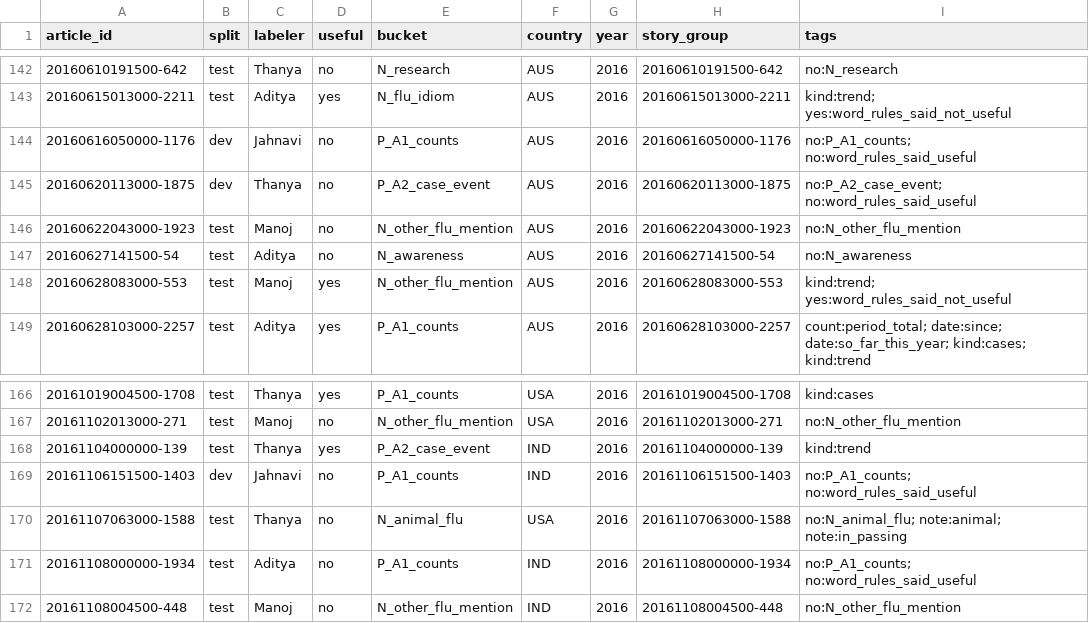
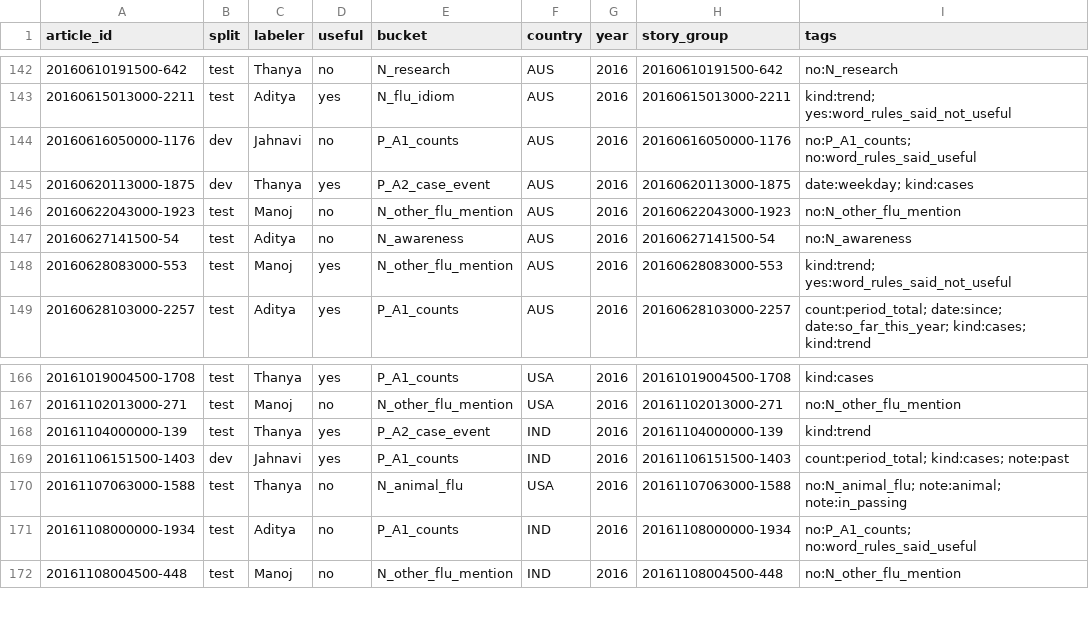
Before and after one commit to chandaluri786/Content-Based-Epidemic-Intelligence-for-Recurring-Seasonal-Epidemics, a CSV file: sampling/split/dev_test_split.csv, drawn as a sheet; only a part is shown, gaps mark what is left out.

```diff
--- a/sampling/split/dev_test_split.csv
+++ b/sampling/split/dev_test_split.csv
@@ -144,3 +144,3 @@ article_id,split,labeler,useful,bucket,country,year,story_group,tags
 20160616050000-1176,dev,Jahnavi,no,P_A1_counts,AUS,2016,20160616050000-1176,no:P_A1_counts; no:word_rules_said_useful
-20160620113000-1875,dev,Thanya,no,P_A2_case_event,AUS,2016,20160620113000-1875,no:P_A2_case_event; no:word_rules_said_useful
+20160620113000-1875,dev,Thanya,yes,P_A2_case_event,AUS,2016,20160620113000-1875,date:weekday; kind:cases
 20160622043000-1923,test,Manoj,no,N_other_flu_mention,AUS,2016,20160622043000-1923,no:N_other_flu_mention
@@ -168,3 +168,3 @@ article_id,split,labeler,useful,bucket,country,year,story_group,tags
 20161104000000-139,test,Thanya,yes,P_A2_case_event,IND,2016,20161104000000-139,kind:trend
-20161106151500-1403,dev,Jahnavi,no,P_A1_counts,IND,2016,20161106151500-1403,no:P_A1_counts; no:word_rules_said_useful
+20161106151500-1403,dev,Jahnavi,yes,P_A1_counts,IND,2016,20161106151500-1403,count:period_total; kind:cases; note:past
 20161107063000-1588,test,Thanya,no,N_animal_flu,USA,2016,20161107063000-1588,no:N_animal_flu; note:animal; note:in_passing
```
Also changed, not shown: 1 other file.
